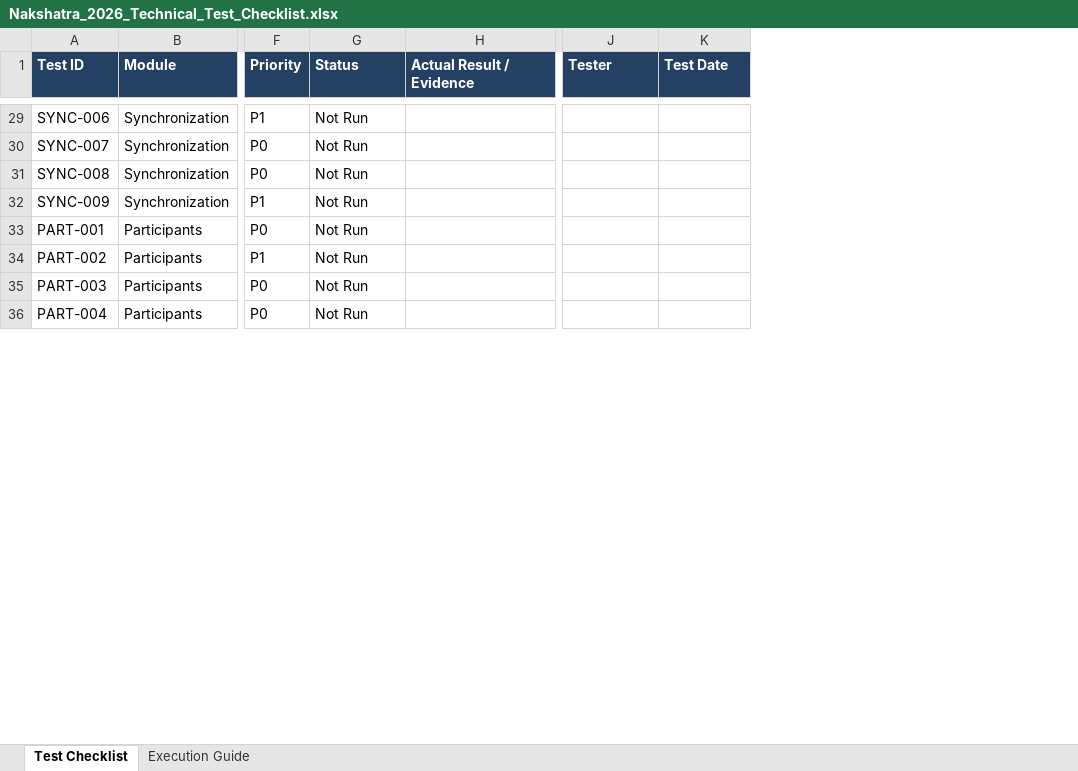
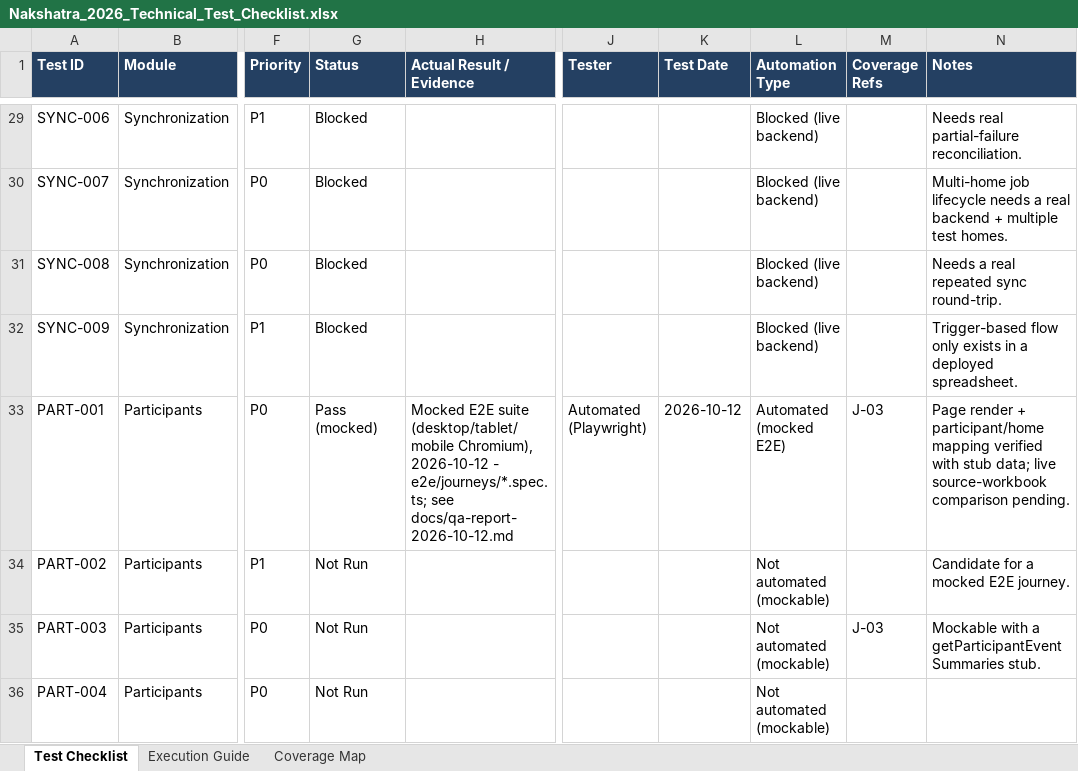
Before and after one commit to ADHAVANTSB/nakshatra-app, an Excel workbook: docs/Nakshatra_2026_Technical_Test_Checklist.xlsx, sheet Test Checklist, drawn as a sheet; only a part is shown, gaps mark what is left out; values as stored, in another font and other column widths than the file's, no borders; the diff covers the shown part only; the diff names each change by its address in the sheet, - before the commit and + after, or states it on an @@ line.

```diff
--- a/docs/Nakshatra_2026_Technical_Test_Checklist.xlsx (sheet Test Checklist)
+++ b/docs/Nakshatra_2026_Technical_Test_Checklist.xlsx (sheet Test Checklist)
+sheet tab: Coverage Map
+column L (Automation Type), rows 29-36: Blocked (live backend) | Blocked (live backend) | Blocked (live backend) | Blocked (live backend) | Automated (mocked E2E) | Not automated (mockable) | Not automated (mockable) | Not automated (mockable)
+column M (Coverage Refs), rows 33-35: J-03 |  | J-03
+column N (Notes), rows 29-35: Needs real partial-failure reconciliation. | Multi-home job lifecycle needs a real backend + multiple test homes. | Needs a real repeated sync round-trip. | Trigger-based flow only exists in a deployed spreadsheet. | Page render + participant/home mapping verified with stub data; live source-workbook comparison pending. | Candidate for a mocked E2E journey. | Mockable with a getParticipantEventSummaries stub.
-G29:G32 (Status): Not Run
+G29:G32 (Status): Blocked
-G33 (Status): Not Run
+G33 (Status): Pass (mocked)
-H33 (Actual Result / Evidence): (empty)
+H33 (Actual Result / Evidence): Mocked E2E suite (desktop/tablet/mobile Chromium), 2026-10-12 - e2e/journeys/*.spec.ts; see docs/qa-report-2026-10-12.md
-J33 (Tester): (empty)
+J33 (Tester): Automated (Playwright)
-K33 (Test Date): (empty)
+K33 (Test Date): 2026-10-12
```
Also changed, not shown: 31 added rows and 131 edited cells elsewhere in this sheet, sheet Execution Guide, 3 other files.
